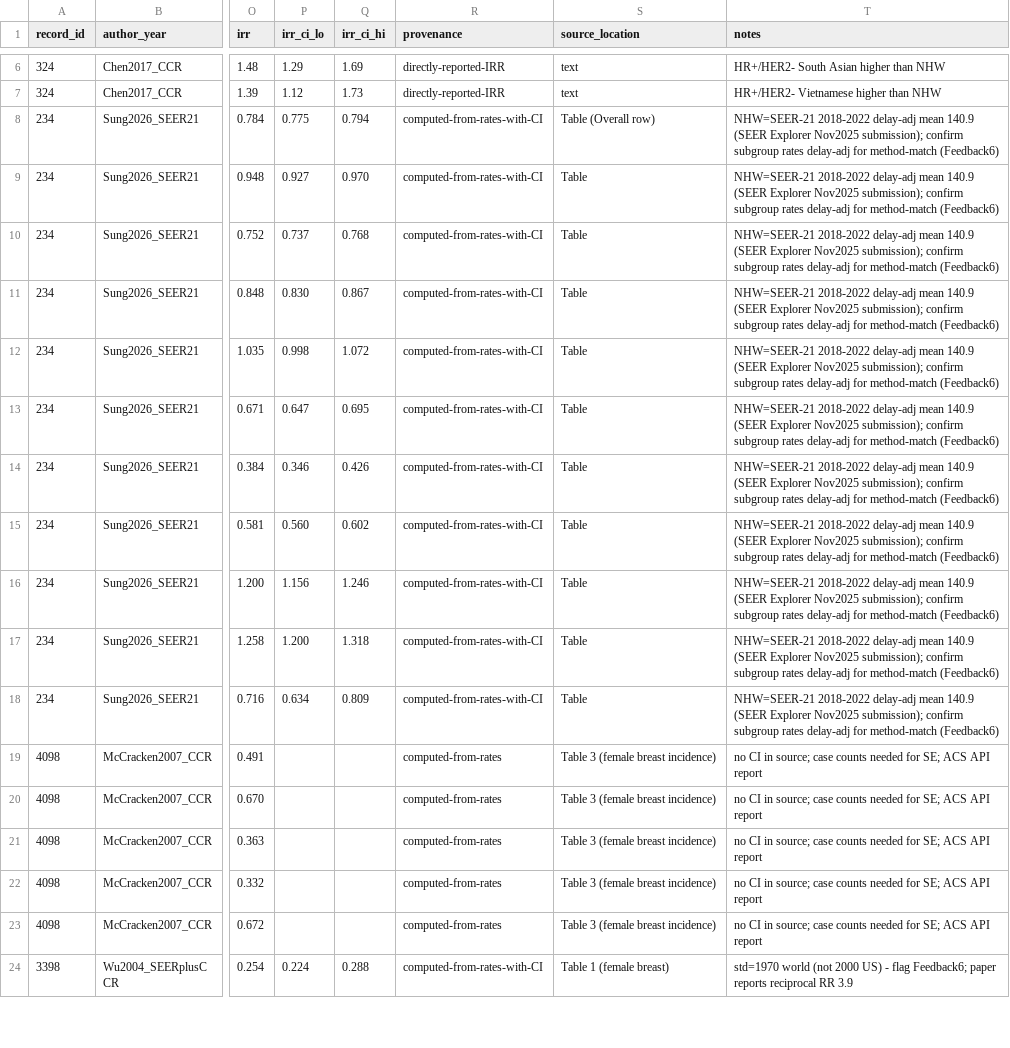
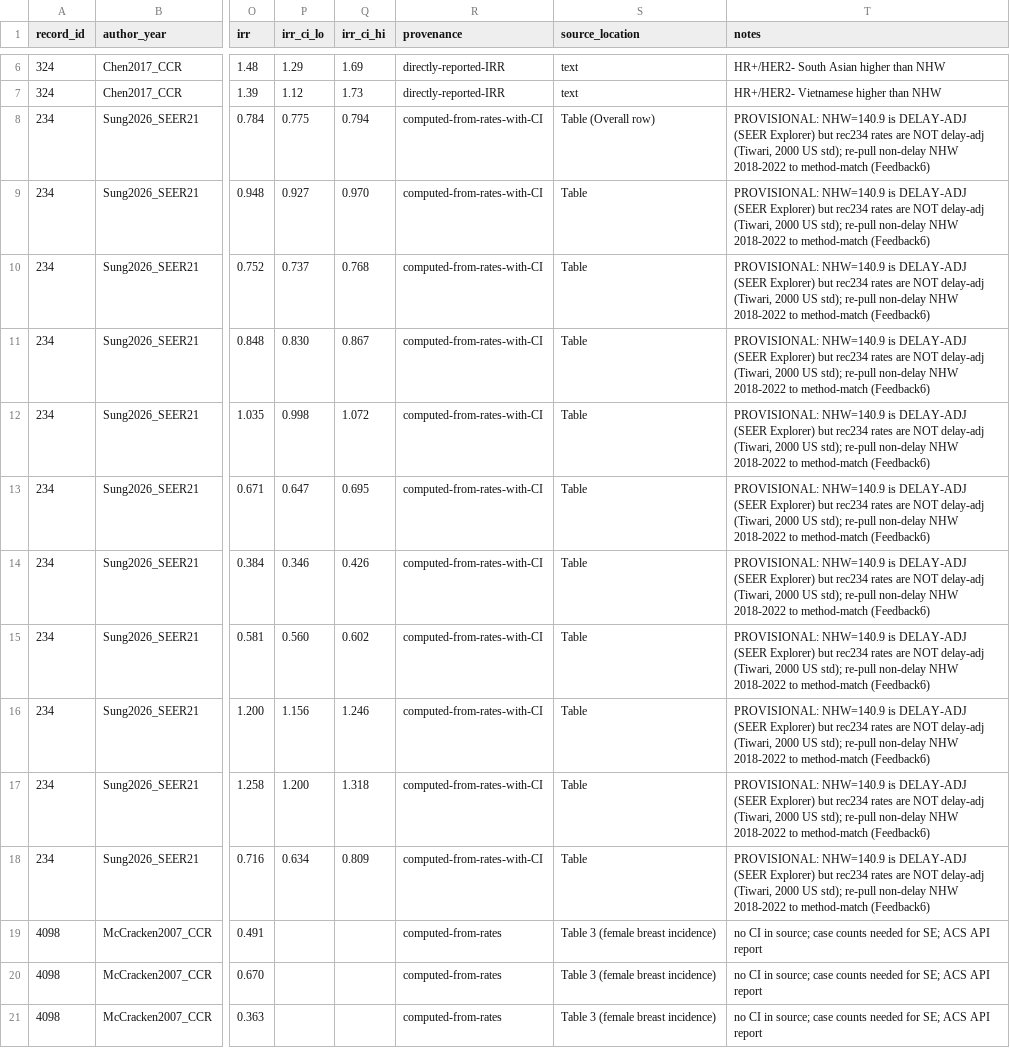
Before and after one commit to p16791918-lab/Meta, a CSV file: meta_agents/search_v2/breast_extraction.csv, drawn as a sheet; only a part is shown, gaps mark what is left out; the shorter side is filled out with more unchanged rows; the diff names each change by its address in the sheet, - before the commit and + after, or states it on an @@ line.

```diff
--- a/meta_agents/search_v2/breast_extraction.csv
+++ b/meta_agents/search_v2/breast_extraction.csv
-T8:T18 (notes): NHW=SEER-21 2018-2022 delay-adj mean 140.9 (SEER Explorer Nov2025 submission); confirm subgroup rates delay-adj for method-match (Feedback6)
+T8:T18 (notes): PROVISIONAL: NHW=140.9 is DELAY-ADJ (SEER Explorer) but rec234 rates are NOT delay-adj (Tiwari, 2000 US std); re-pull non-delay NHW 2018-2022 to method-match (Feedback6)
```
